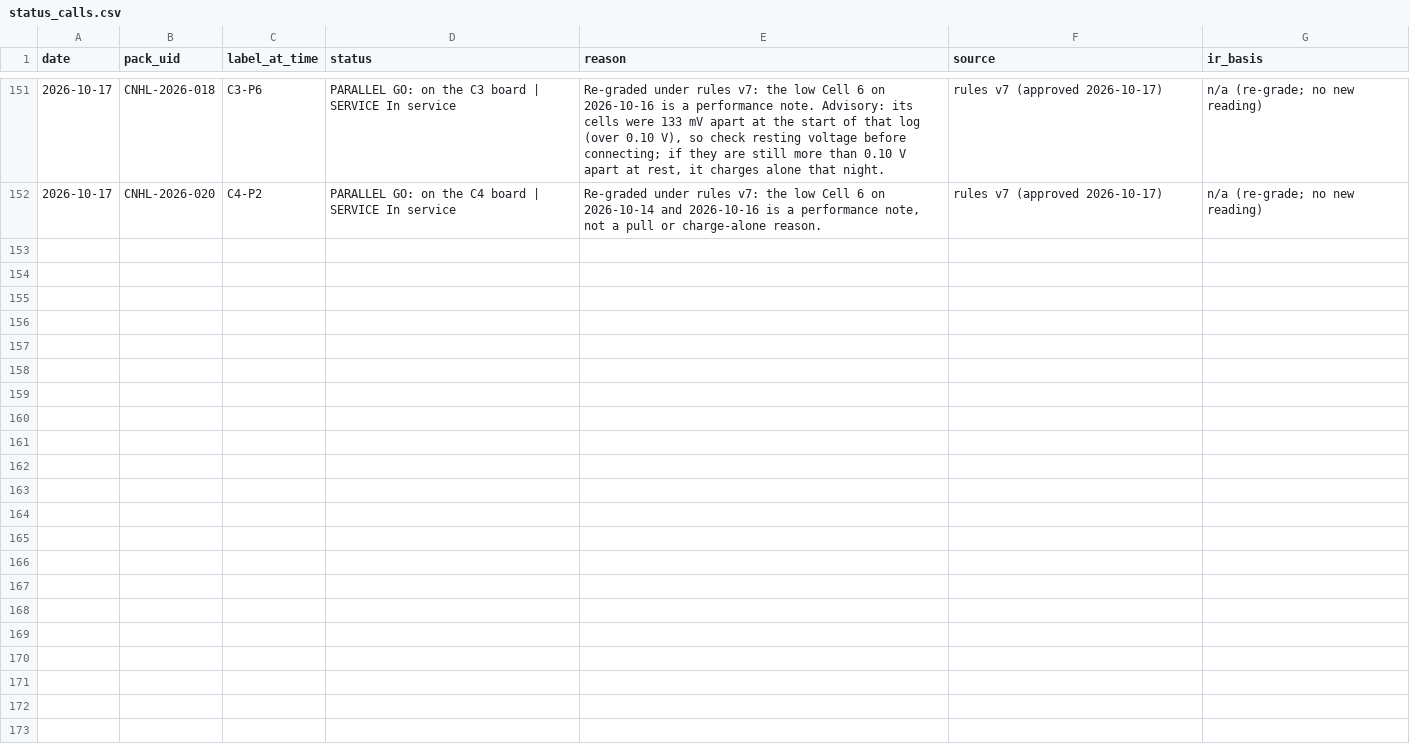
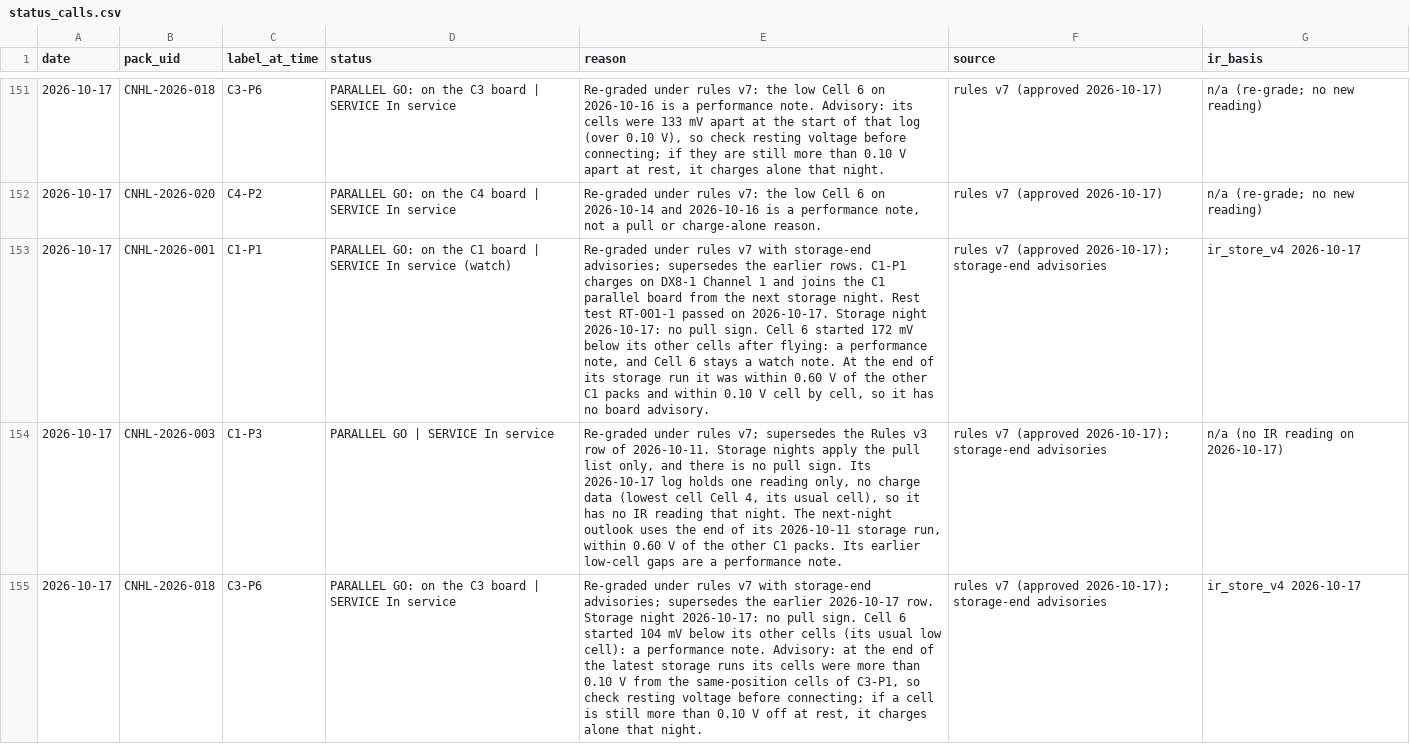
Before and after one commit to crpearson/site, a CSV file: data/v2/status_calls.csv, drawn as a sheet; only a part is shown, gaps mark what is left out; the diff names each change by its address in the sheet, - before the commit and + after, or states it on an @@ line.

```diff
--- a/data/v2/status_calls.csv
+++ b/data/v2/status_calls.csv
+row 153: 2026-10-17 | CNHL-2026-001 | C1-P1 | PARALLEL GO: on the C1 board | SERVICE In service (watch) | Re-graded under rules v7 with storage-end advisories; supersedes the earlier rows. C1-P1 charges on DX8-1 Channel 1 and joins the C1 parallel board from the next storage night. Rest test RT-001-1 passed on 2026-10-17. Storage night 2026-10-17: no pull sign. Cell 6 started 172 mV below its other cells after flying: a performance note, and Cell 6 stays a watch note. At the end of its storage run it was within 0.60 V of the other C1 packs and within 0.10 V cell by cell, so it has no board advisory. | rules v7 (approved 2026-10-17); storage-end advisories | ir_store_v4 2026-10-17
+row 154: 2026-10-17 | CNHL-2026-003 | C1-P3 | PARALLEL GO | SERVICE In service | Re-graded under rules v7; supersedes the Rules v3 row of 2026-10-11. Storage nights apply the pull list only, and there is no pull sign. Its 2026-10-17 log holds one reading only, no charge data (lowest cell Cell 4, its usual cell), so it has no IR reading that night. The next-night outlook uses the end of its 2026-10-11 storage run, within 0.60 V of the other C1 packs. Its earlier low-cell gaps are a performance note. | rules v7 (approved 2026-10-17); storage-end advisories | n/a (no IR reading on 2026-10-17)
+row 155: 2026-10-17 | CNHL-2026-018 | C3-P6 | PARALLEL GO: on the C3 board | SERVICE In service | Re-graded under rules v7 with storage-end advisories; supersedes the earlier 2026-10-17 row. Storage night 2026-10-17: no pull sign. Cell 6 started 104 mV below its other cells (its usual low cell): a performance note. Advisory: at the end of the latest storage runs its cells were more than 0.10 V from the same-position cells of C3-P1, so check resting voltage before connecting; if a cell is still more than 0.10 V off at rest, it charges alone that night. | rules v7 (approved 2026-10-17); storage-end advisories | ir_store_v4 2026-10-17
```
Also changed, not shown: data/v2/packs.csv, 21 other files.
